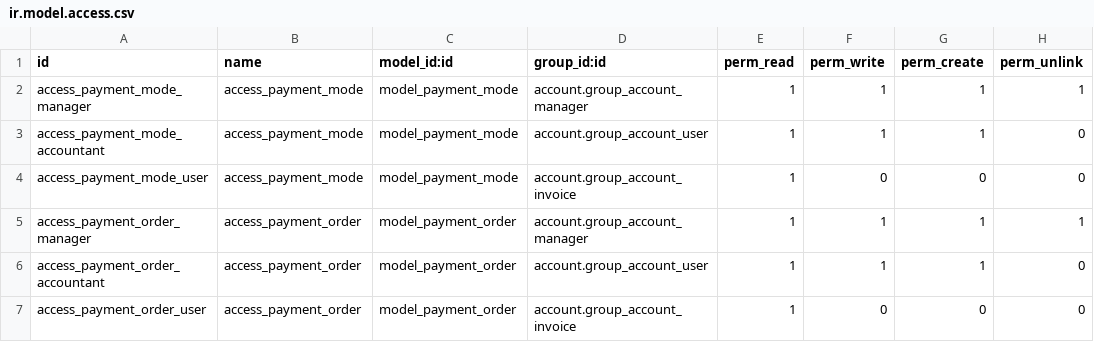
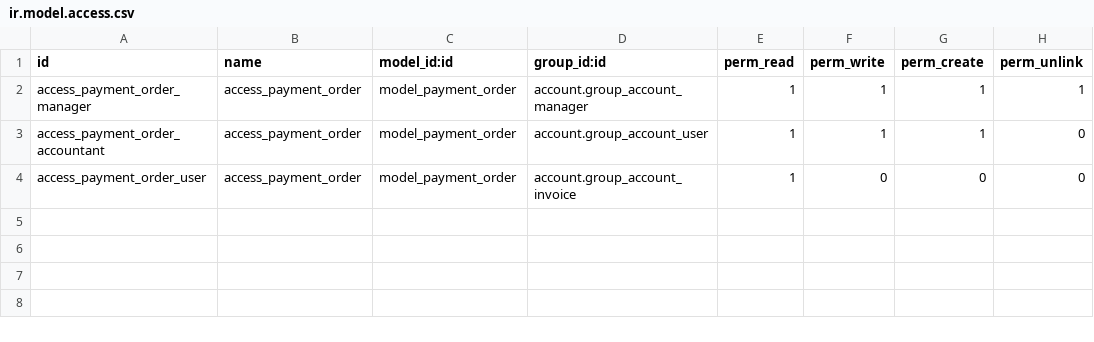
Before and after one commit to Trust-Code/odoo-brasil, a CSV file: br_boleto/security/ir.model.access.csv, drawn as a sheet; the diff names each change by its address in the sheet, - before the commit and + after, or states it on an @@ line.

Commit message:
Correções build

```diff
--- a/br_boleto/security/ir.model.access.csv
+++ b/br_boleto/security/ir.model.access.csv
-row 2: access_payment_mode_manager | access_payment_mode | model_payment_mode | account.group_account_manager | 1 | 1 | 1 | 1
-row 3: access_payment_mode_accountant | access_payment_mode | model_payment_mode | account.group_account_user | 1 | 1 | 1 | 0
-row 4: access_payment_mode_user | access_payment_mode | model_payment_mode | account.group_account_invoice | 1 | 0 | 0 | 0
```
